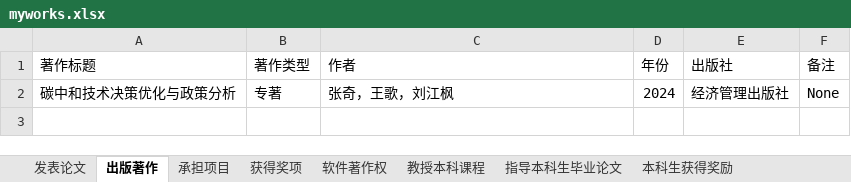
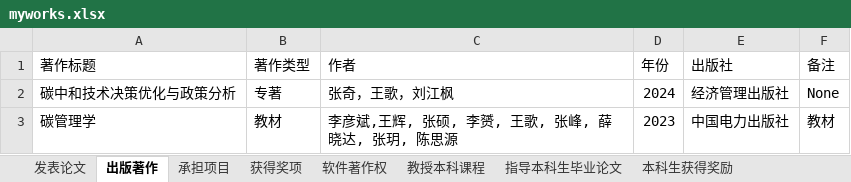
Before and after one commit to linyuantiaohe/CN-HET-Lab, an Excel workbook: myworks.xlsx, sheet 出版著作, drawn as a sheet; values as stored, in another font and other column widths than the file's, no borders; the diff names each change by its address in the sheet, - before the commit and + after, or states it on an @@ line.

```diff
--- a/myworks.xlsx (sheet 出版著作)
+++ b/myworks.xlsx (sheet 出版著作)
+row 3: 碳管理学 | 教材 | 李彦斌,王辉, 张硕, 李赟, 王歌, 张峰, 薛晓达, 张玥, 陈思源 | 2023 | 中国电力出版社 | 教材
```
Also changed, not shown: 2 other files.
